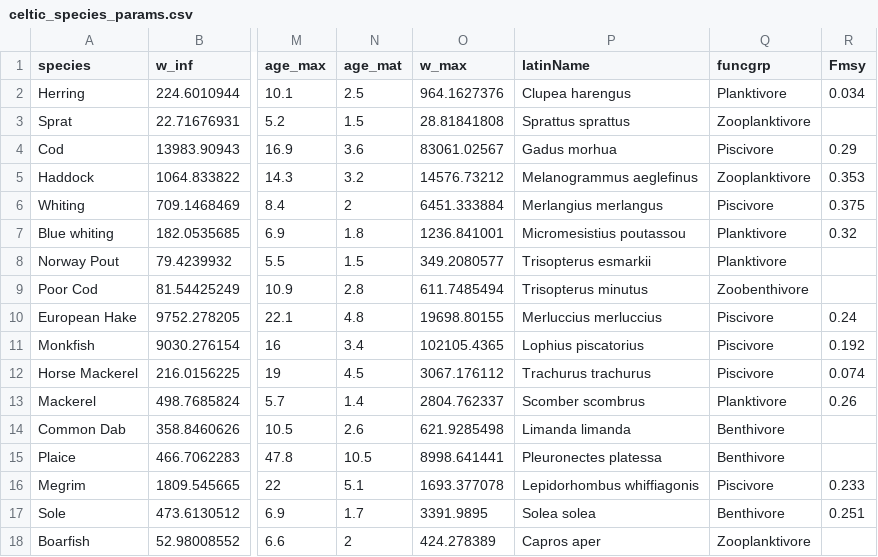
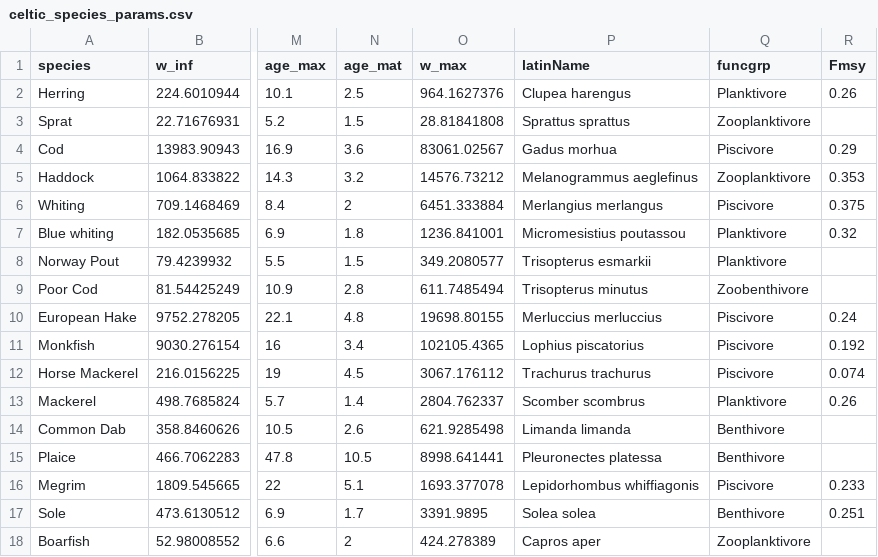
Before and after one commit to justinemacmillan/mizerCourse_Nov22, a CSV file: build/celtic_species_params.csv, drawn as a sheet; only a part is shown, gaps mark what is left out; the diff names each change by its address in the sheet, - before the commit and + after, or states it on an @@ line.

Commit message:
Fmsy updated

```diff
--- a/build/celtic_species_params.csv
+++ b/build/celtic_species_params.csv
-R2 (Fmsy): 0.034
+R2 (Fmsy): 0.26
```
